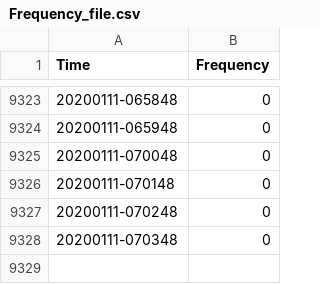
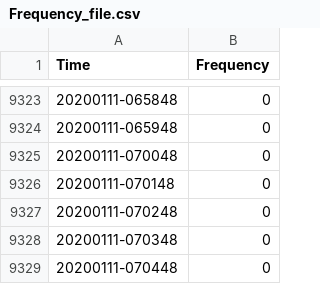
Before and after one commit to omjh/sensing_IOT, a CSV file: Frequency_file.csv, drawn as a sheet; only a part is shown, gaps mark what is left out; the diff names each change by its address in the sheet, - before the commit and + after, or states it on an @@ line.

Commit message:
Auto-Commit

```diff
--- a/Frequency_file.csv
+++ b/Frequency_file.csv
+row 9329: 20200111-070448 | 0
```
